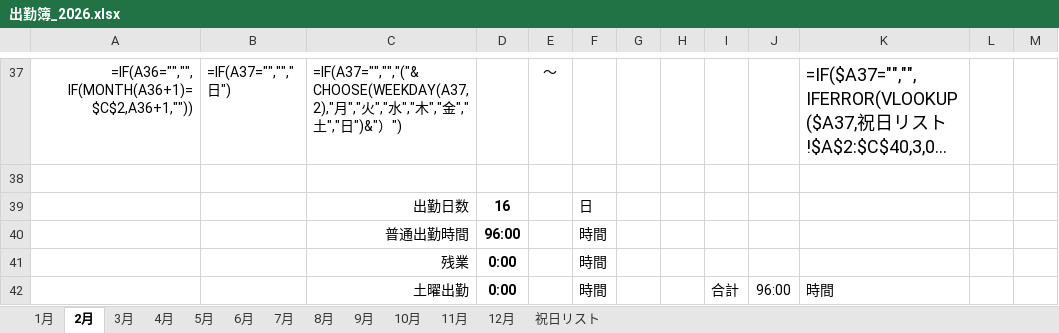
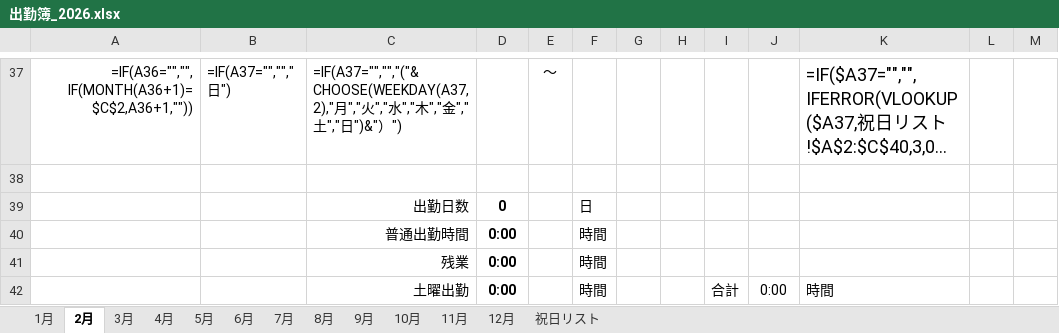
Before and after one commit to youichi558-collab/timecard, an Excel workbook: 出勤簿_2026.xlsx, sheet 2月, drawn as a sheet; only a part is shown, gaps mark what is left out; long unchanged cells end in …; values as stored, in another font and other column widths than the file's, no borders; formulas without a stored value are shown as written; the diff covers the shown part only; the diff names each change by its address in the sheet, - before the commit and + after, or states it on an @@ line.

```diff
--- a/出勤簿_2026.xlsx (sheet 2月)
+++ b/出勤簿_2026.xlsx (sheet 2月)
-D39: 16
+D39: 0
-D40: 96:00
+D40: 0:00
-J42: 96:00
+J42: 0:00
```
Also changed, not shown: 32 edited cells elsewhere in this sheet, sheet 3月, sheet 1月, 2 other files.
